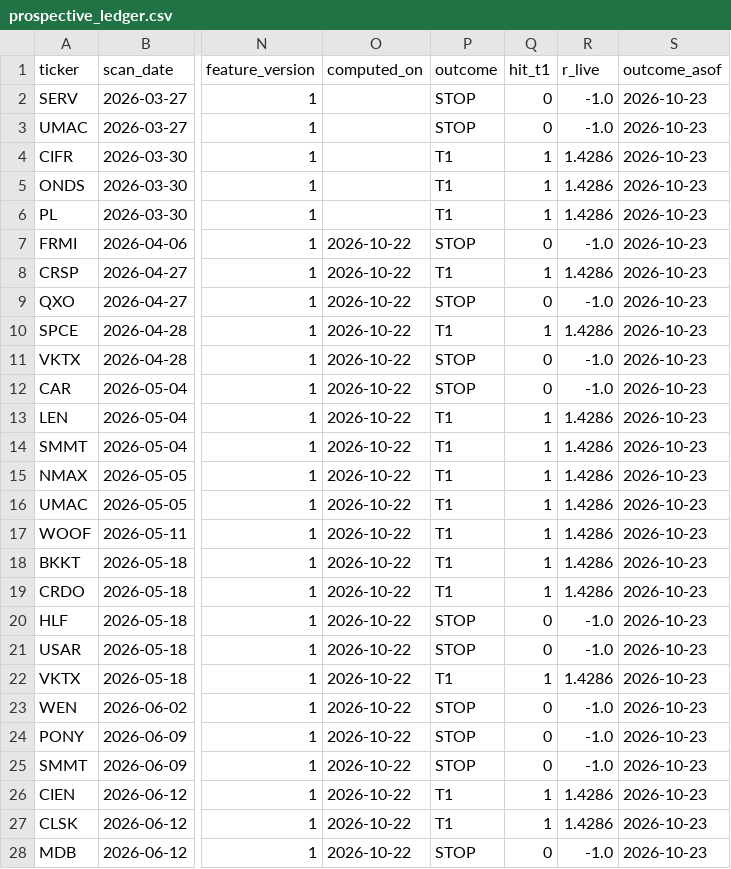
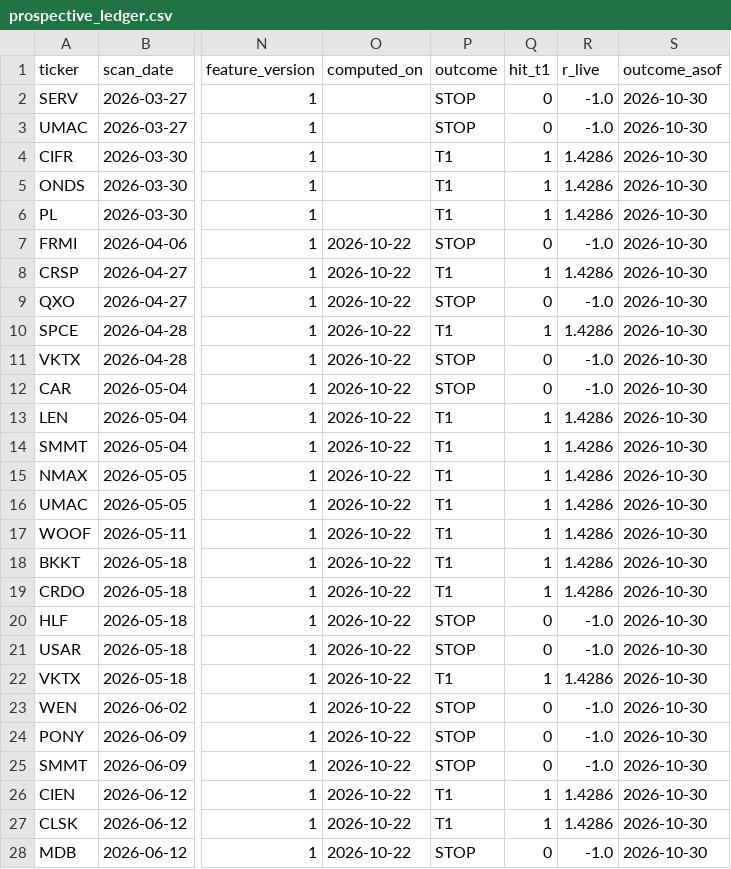
Before and after one commit to PredragSaponjac/tier-a-daily, a CSV file: prospective_ledger.csv, drawn as a sheet; only a part is shown, gaps mark what is left out; the diff covers the shown part only; the diff names each change by its address in the sheet, - before the commit and + after, or states it on an @@ line.

```diff
--- a/prospective_ledger.csv
+++ b/prospective_ledger.csv
-S2:S28 (outcome_asof): 2026-10-23
+S2:S28 (outcome_asof): 2026-10-30
```
Also changed, not shown: 34 edited cells elsewhere in this file, 3 other files.
